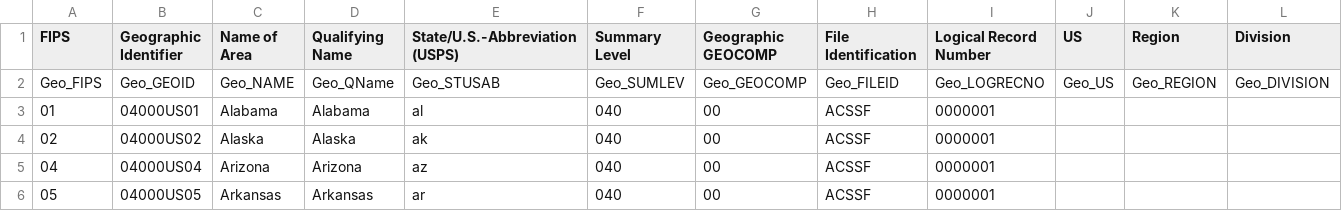
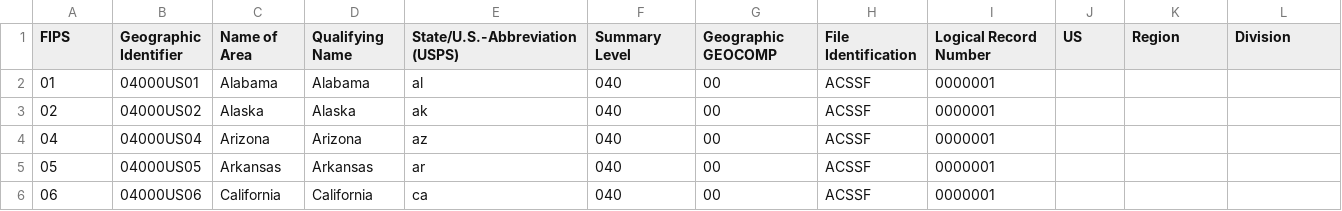
Before and after one commit to MarioTuMa/2020Predictions, a CSV file: R12502239_SL040_2018.csv, drawn as a sheet; only a part is shown; the shorter side is filled out with more unchanged rows; rows hold the shown columns only; the diff names each change by its address in the sheet, - before the commit and + after, or states it on an @@ line.

```diff
--- a/R12502239_SL040_2018.csv
+++ b/R12502239_SL040_2018.csv
-row 2: Geo_FIPS | Geo_GEOID | Geo_NAME | Geo_QName | Geo_STUSAB | Geo_SUMLEV | Geo_GEOCOMP | Geo_FILEID | Geo_LOGRECNO | Geo_US | Geo_REGION | Geo_DIVISION
```
Also changed, not shown: 55 other files.
